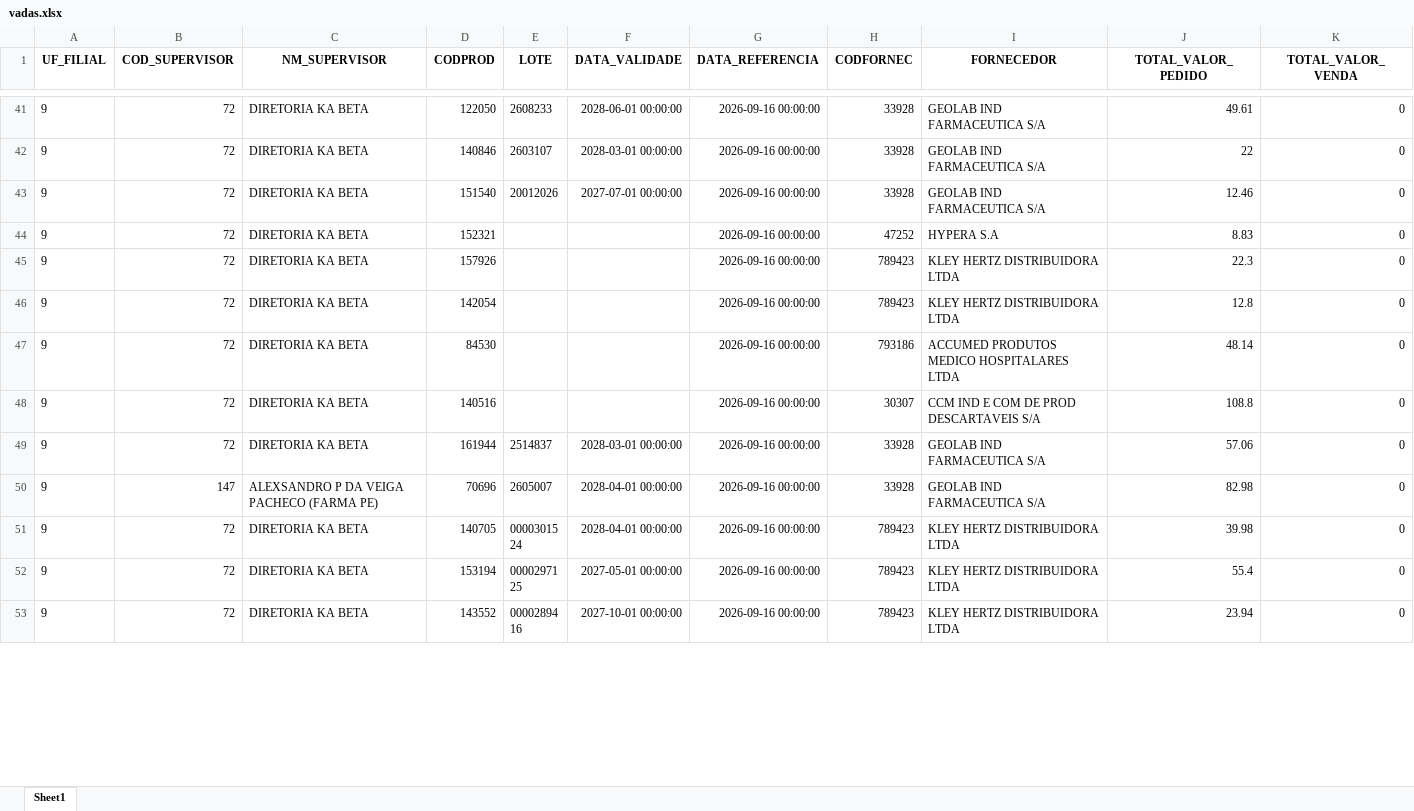
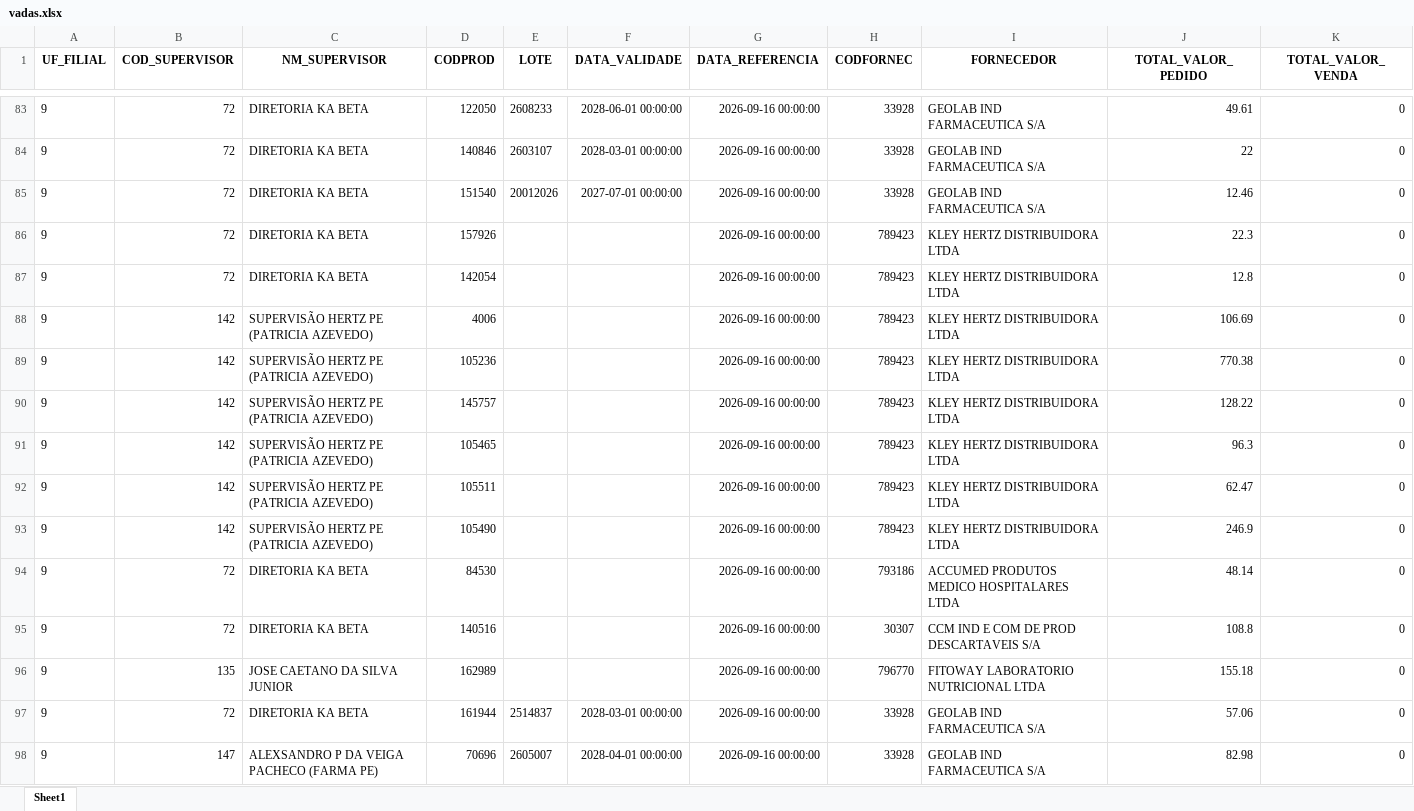
Before and after one commit to RoqueChristian/total_day, an Excel workbook: data/vadas.xlsx, sheet Sheet1, drawn as a sheet; only a part is shown, gaps mark what is left out; the shorter side is filled out with more unchanged rows; values as stored, in another font and other column widths than the file's, no borders; removed rows and columns are numbered as before the commit, all else as after; the diff covers the shown part only; the diff names each change by its address in the sheet, - before the commit and + after, or states it on an @@ line.

```diff
--- a/data/vadas.xlsx (sheet Sheet1)
+++ b/data/vadas.xlsx (sheet Sheet1)
-row 44: 9 | 72 | DIRETORIA KA BETA | 152321 |  |  | 2026-09-16 00:00:00 | 47252 | HYPERA S.A | 8.83 | 0
+row 88: 9 | 142 | SUPERVISÃO HERTZ PE (PATRICIA AZEVEDO) | 4006 |  |  | 2026-09-16 00:00:00 | 789423 | KLEY HERTZ DISTRIBUIDORA LTDA | 106.69 | 0
+row 89: 9 | 142 | SUPERVISÃO HERTZ PE (PATRICIA AZEVEDO) | 105236 |  |  | 2026-09-16 00:00:00 | 789423 | KLEY HERTZ DISTRIBUIDORA LTDA | 770.38 | 0
+row 90: 9 | 142 | SUPERVISÃO HERTZ PE (PATRICIA AZEVEDO) | 145757 |  |  | 2026-09-16 00:00:00 | 789423 | KLEY HERTZ DISTRIBUIDORA LTDA | 128.22 | 0
+row 91: 9 | 142 | SUPERVISÃO HERTZ PE (PATRICIA AZEVEDO) | 105465 |  |  | 2026-09-16 00:00:00 | 789423 | KLEY HERTZ DISTRIBUIDORA LTDA | 96.3 | 0
+row 92: 9 | 142 | SUPERVISÃO HERTZ PE (PATRICIA AZEVEDO) | 105511 |  |  | 2026-09-16 00:00:00 | 789423 | KLEY HERTZ DISTRIBUIDORA LTDA | 62.47 | 0
+row 93: 9 | 142 | SUPERVISÃO HERTZ PE (PATRICIA AZEVEDO) | 105490 |  |  | 2026-09-16 00:00:00 | 789423 | KLEY HERTZ DISTRIBUIDORA LTDA | 246.9 | 0
+row 96: 9 | 135 | JOSE CAETANO DA SILVA JUNIOR | 162989 |  |  | 2026-09-16 00:00:00 | 796770 | FITOWAY LABORATORIO NUTRICIONAL LTDA | 155.18 | 0
```
Also changed, not shown: 51 added rows, 1 removed row and 35 edited cells elsewhere in this sheet.
